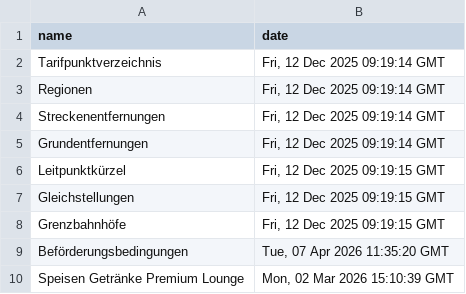
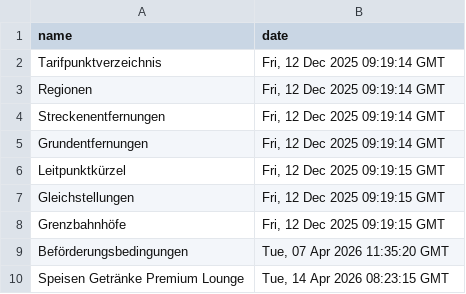
Before and after one commit to pajowu/deutschlandtarif-data, a CSV file: data/last_modified.csv, drawn as a sheet.

```diff
--- a/data/last_modified.csv
+++ b/data/last_modified.csv
@@ -9,2 +9,2 @@ Grenzbahnhöfe,"Fri, 12 Dec 2025 09:19:15 GMT"
 Beförderungsbedingungen,"Tue, 07 Apr 2026 11:35:20 GMT"
-Speisen Getränke Premium Lounge,"Mon, 02 Mar 2026 15:10:39 GMT"
+Speisen Getränke Premium Lounge,"Tue, 14 Apr 2026 08:23:15 GMT"
```
Also changed, not shown: 4 other files.
